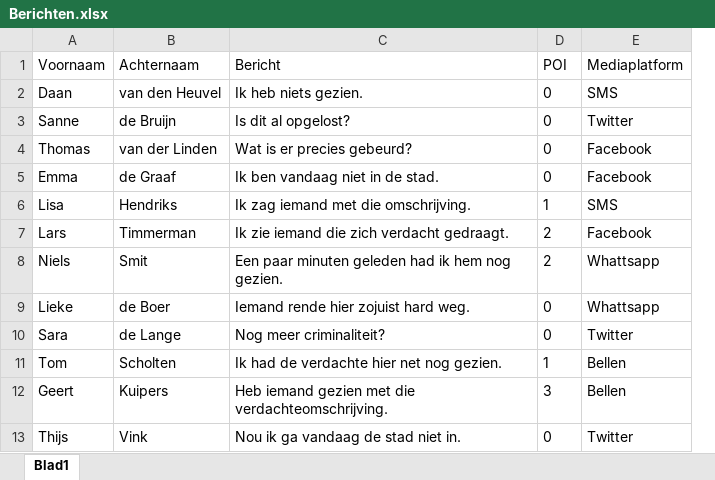
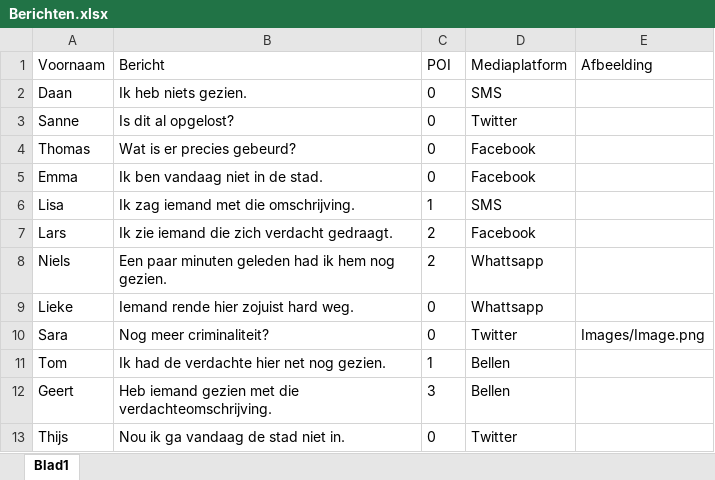
Before and after one commit to DangerBart/BartVR, an Excel workbook: Assets/Resources/Berichten.xlsx, sheet Blad1, drawn as a sheet; only a part is shown; values as stored, in another font and other column widths than the file's, no borders; table styles not drawn; removed rows and columns are numbered as before the commit, all else as after; the diff names each change by its address in the sheet, - before the commit and + after, or states it on an @@ line.

Commit message:
Added standard images and Updated XML file

```diff
--- a/Assets/Resources/Berichten.xlsx (sheet Blad1)
+++ b/Assets/Resources/Berichten.xlsx (sheet Blad1)
-column B (Achternaam), rows 2-13: van den Heuvel | de Bruijn | van der Linden | de Graaf | Hendriks | Timmerman | Smit | de Boer | de Lange | Scholten | Kuipers | Vink
+column E (Afbeelding), row 10: Images/Image.png
```
Also changed, not shown: 10 other files.
